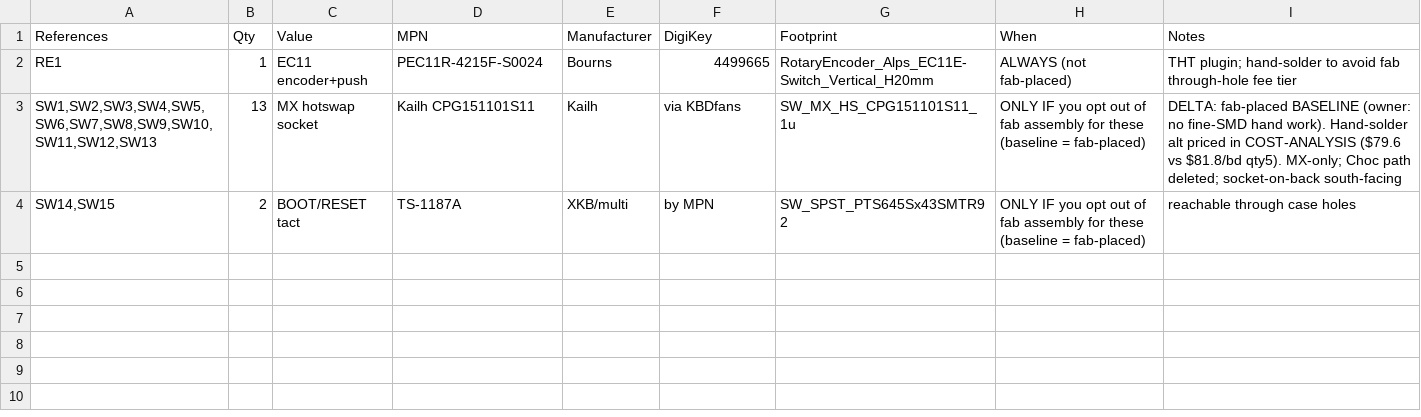
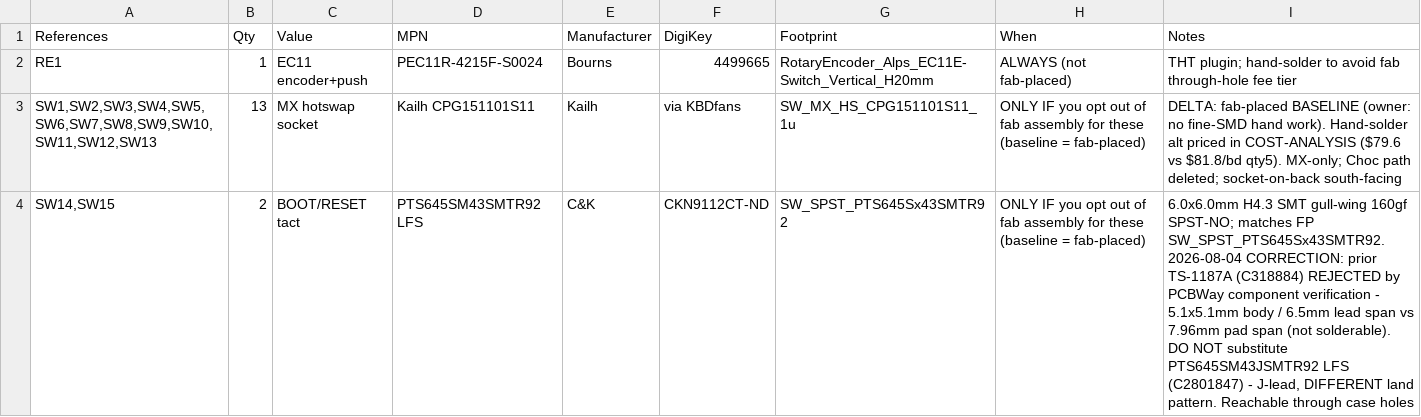
Before and after one commit to yuz207/agentpad13, a CSV file: hardware/pcb/assembly/hand_solder_afterlist.csv, drawn as a sheet.

```diff
--- a/hardware/pcb/assembly/hand_solder_afterlist.csv
+++ b/hardware/pcb/assembly/hand_solder_afterlist.csv
@@ -3,2 +3,2 @@ RE1,1,EC11 encoder+push,PEC11R-4215F-S0024,Bourns,4499665,RotaryEncoder_Alps_EC1
 "SW1,SW2,SW3,SW4,SW5,SW6,SW7,SW8,SW9,SW10,SW11,SW12,SW13",13,MX hotswap socket,Kailh CPG151101S11,Kailh,via KBDfans,SW_MX_HS_CPG151101S11_1u,ONLY IF you opt out of fab assembly for these (baseline = fab-placed),DELTA: fab-placed BASELINE (owner: no fine-SMD hand work). Hand-solder alt priced in COST-ANALYSIS ($79.6 vs $81.8/bd qty5). MX-only; Choc path deleted; socket-on-back south-facing
-"SW14,SW15",2,BOOT/RESET tact,TS-1187A,XKB/multi,by MPN,SW_SPST_PTS645Sx43SMTR92,ONLY IF you opt out of fab assembly for these (baseline = fab-placed),reachable through case holes
+"SW14,SW15",2,BOOT/RESET tact,PTS645SM43SMTR92 LFS,C&K,CKN9112CT-ND,SW_SPST_PTS645Sx43SMTR92,ONLY IF you opt out of fab assembly for these (baseline = fab-placed),"6.0x6.0mm H4.3 SMT gull-wing 160gf SPST-NO; matches FP SW_SPST_PTS645Sx43SMTR92. 2026-08-04 CORRECTION: prior TS-1187A (C318884) REJECTED by PCBWay component verification - 5.1x5.1mm body / 6.5mm lead span vs 7.96mm pad span (not solderable). DO NOT substitute PTS645SM43JSMTR92 LFS (C2801847) - J-lead, DIFFERENT land pattern. Reachable through case holes"
```
Also changed, not shown: hardware/pcb/BOM.csv, hardware/pcb/assembly/bom_opaque.csv, 4 other files.
